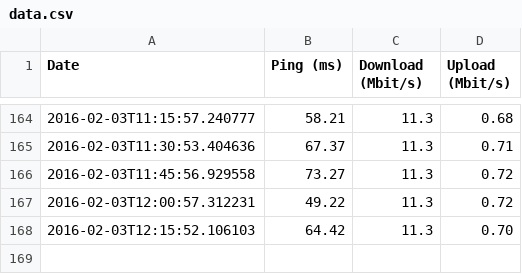
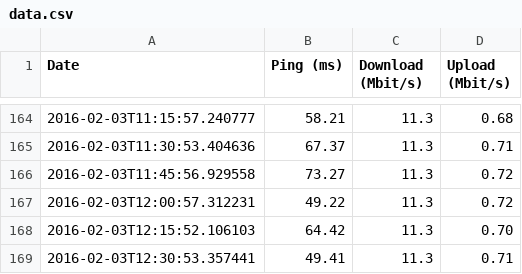
Before and after one commit to erral/speedtest, a CSV file: data.csv, drawn as a sheet; only a part is shown, gaps mark what is left out; the diff names each change by its address in the sheet, - before the commit and + after, or states it on an @@ line.

Commit message:
Data from 2016-02-03T12:30:53.357441

```diff
--- a/data.csv
+++ b/data.csv
+row 169: 2016-02-03T12:30:53.357441 | 49.41 | 11.3 | 0.71
```
